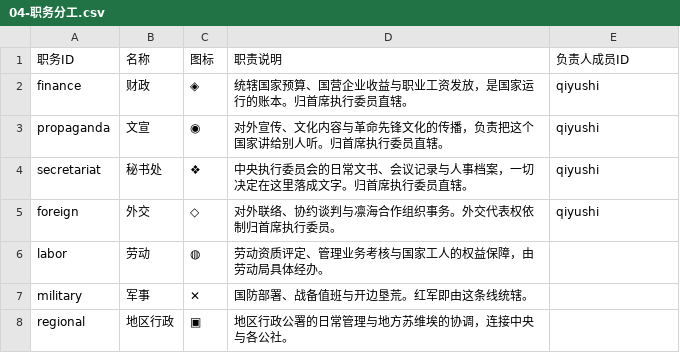
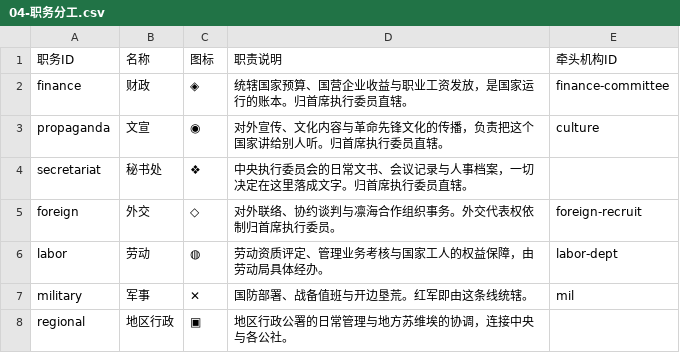
Before and after one commit to longyiyi1314/lihai-simmc, a CSV file: 录入模板/04-职务分工.csv, drawn as a sheet.

```diff
--- a/录入模板/04-职务分工.csv
+++ b/录入模板/04-职务分工.csv
@@ -1,8 +1,8 @@
-职务ID,名称,图标,职责说明,负责人成员ID
-finance,财政,◈,统辖国家预算、国营企业收益与职业工资发放，是国家运行的账本。归首席执行委员直辖。,qiyushi
-propaganda,文宣,◉,对外宣传、文化内容与革命先锋文化的传播，负责把这个国家讲给别人听。归首席执行委员直辖。,qiyushi
-secretariat,秘书处,❖,中央执行委员会的日常文书、会议记录与人事档案，一切决定在这里落成文字。归首席执行委员直辖。,qiyushi
-foreign,外交,◇,对外联络、协约谈判与凛海合作组织事务。外交代表权依制归首席执行委员。,qiyushi
-labor,劳动,◍,劳动资质评定、管理业务考核与国家工人的权益保障，由劳动局具体经办。,
-military,军事,✕,国防部署、战备值班与开边垦荒。红军即由这条线统辖。,
+职务ID,名称,图标,职责说明,牵头机构ID
+finance,财政,◈,统辖国家预算、国营企业收益与职业工资发放，是国家运行的账本。归首席执行委员直辖。,finance-committee
+propaganda,文宣,◉,对外宣传、文化内容与革命先锋文化的传播，负责把这个国家讲给别人听。归首席执行委员直辖。,culture
+secretariat,秘书处,❖,中央执行委员会的日常文书、会议记录与人事档案，一切决定在这里落成文字。归首席执行委员直辖。,
+foreign,外交,◇,对外联络、协约谈判与凛海合作组织事务。外交代表权依制归首席执行委员。,foreign-recruit
+labor,劳动,◍,劳动资质评定、管理业务考核与国家工人的权益保障，由劳动局具体经办。,labor-dept
+military,军事,✕,国防部署、战备值班与开边垦荒。红军即由这条线统辖。,mil
 regional,地区行政,▣,地区行政公署的日常管理与地方苏维埃的协调，连接中央与各公社。,
```
Also changed, not shown: 录入模板/02-成员名单.csv, 录入模板/05-疆域.csv, 18 other files.
